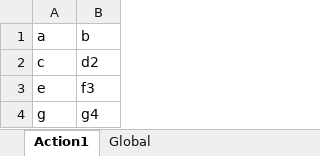
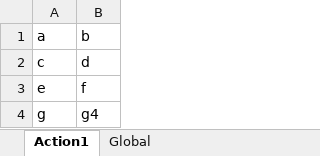
Before and after one commit to nissimshitrit/UftTests, an Excel workbook: DataTables/Book7.xlsx, sheet Action1, drawn as a sheet; values as stored, in another font and other column widths than the file's, no borders; the diff names each change by its address in the sheet, - before the commit and + after, or states it on an @@ line.

Commit message:
adasd

```diff
--- a/DataTables/Book7.xlsx (sheet Action1)
+++ b/DataTables/Book7.xlsx (sheet Action1)
-B2: d2
+B2: d
-B3: f3
+B3: f
```
